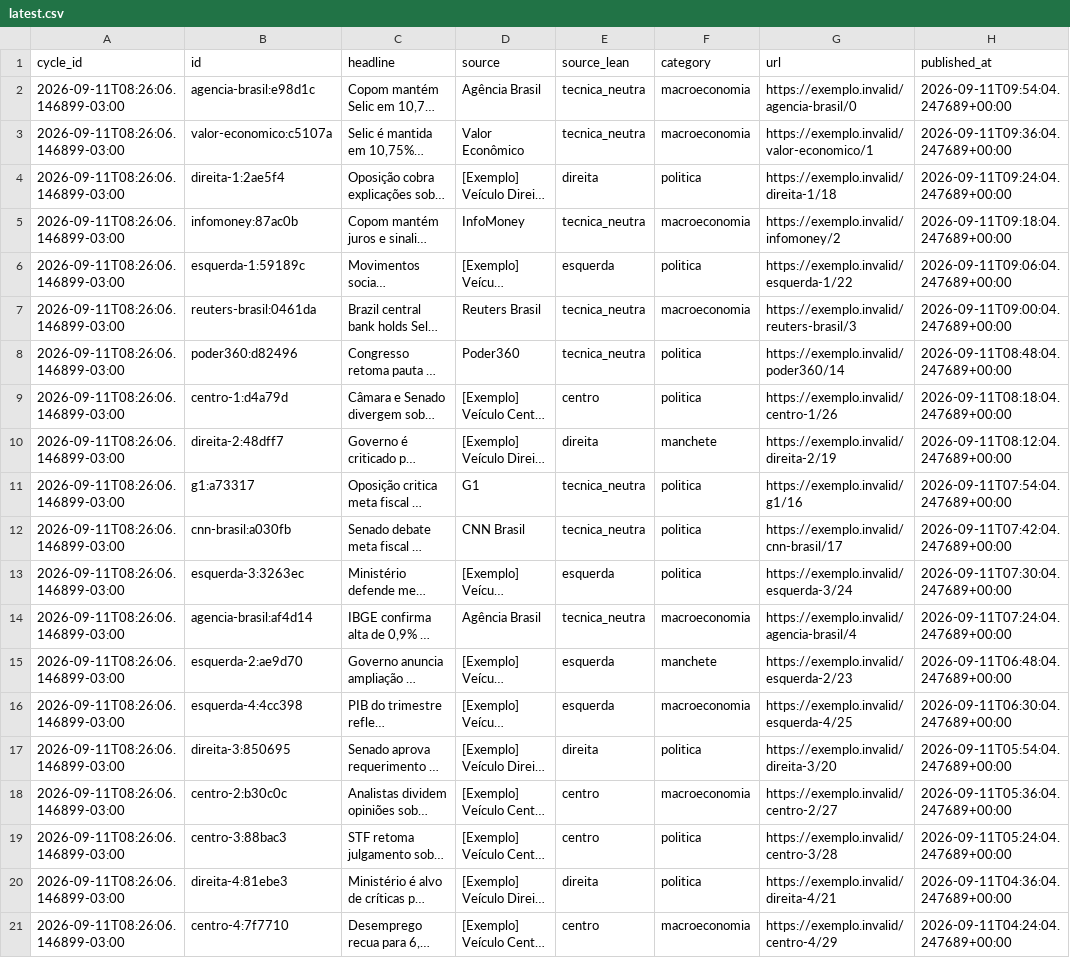
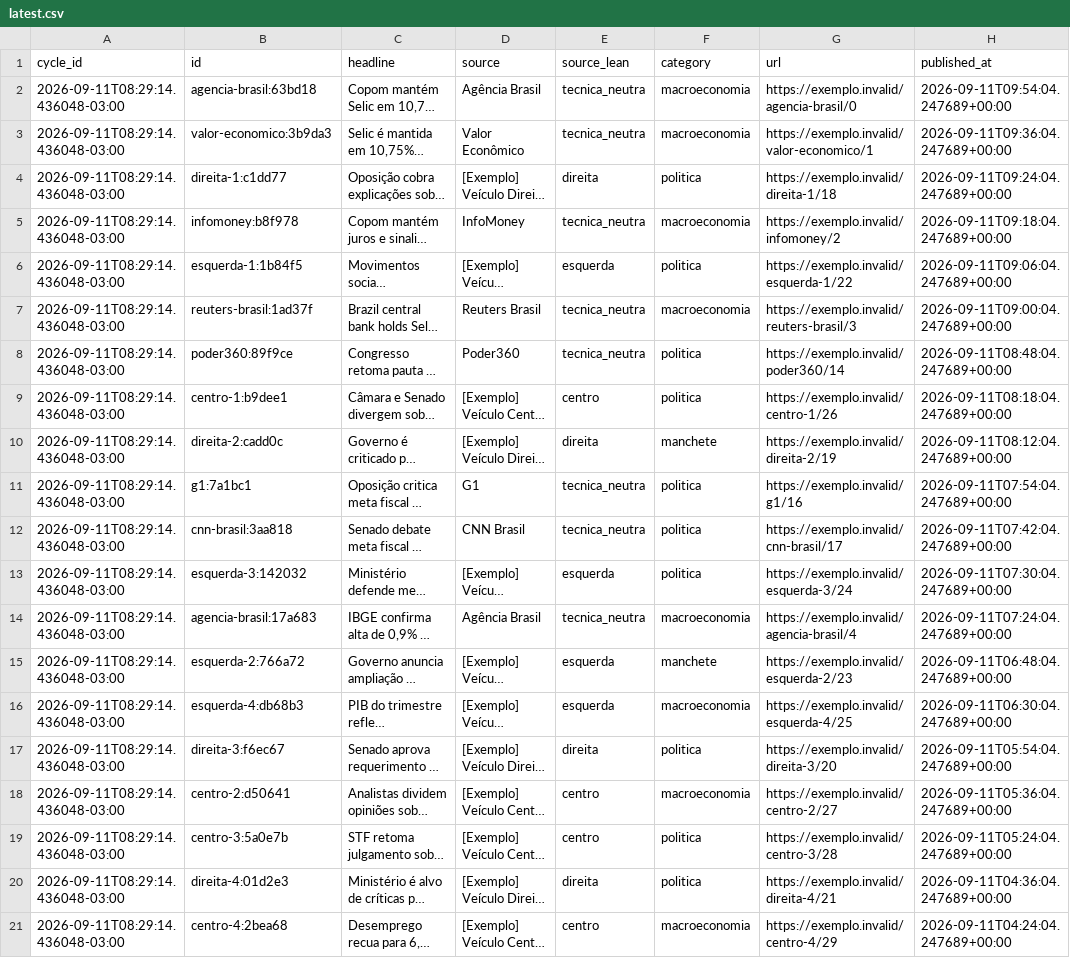
Before and after one commit to Hardcastro/telex-br, a CSV file: data/cycles/latest.csv, drawn as a sheet; only a part is shown; long unchanged cells end in …; the diff names each change by its address in the sheet, - before the commit and + after, or states it on an @@ line.

```diff
--- a/data/cycles/latest.csv
+++ b/data/cycles/latest.csv
-A2:A21 (cycle_id): 2026-09-11T08:26:06.146899-03:00
+A2:A21 (cycle_id): 2026-09-11T08:29:14.436048-03:00
-B2 (id): agencia-brasil:e98d1c
+B2 (id): agencia-brasil:63bd18
-B3 (id): valor-economico:c5107a
+B3 (id): valor-economico:3b9da3
-B4 (id): direita-1:2ae5f4
+B4 (id): direita-1:c1dd77
-B5 (id): infomoney:87ac0b
+B5 (id): infomoney:b8f978
-B6 (id): esquerda-1:59189c
+B6 (id): esquerda-1:1b84f5
-B7 (id): reuters-brasil:0461da
+B7 (id): reuters-brasil:1ad37f
-B8 (id): poder360:d82496
+B8 (id): poder360:89f9ce
-B9 (id): centro-1:d4a79d
+B9 (id): centro-1:b9dee1
-B10 (id): direita-2:48dff7
+B10 (id): direita-2:cadd0c
-B11 (id): g1:a73317
+B11 (id): g1:7a1bc1
-B12 (id): cnn-brasil:a030fb
+B12 (id): cnn-brasil:3aa818
-B13 (id): esquerda-3:3263ec
+B13 (id): esquerda-3:142032
-B14 (id): agencia-brasil:af4d14
+B14 (id): agencia-brasil:17a683
-B15 (id): esquerda-2:ae9d70
+B15 (id): esquerda-2:766a72
-B16 (id): esquerda-4:4cc398
+B16 (id): esquerda-4:db68b3
-B17 (id): direita-3:850695
+B17 (id): direita-3:f6ec67
-B18 (id): centro-2:b30c0c
+B18 (id): centro-2:d50641
-B19 (id): centro-3:88bac3
+B19 (id): centro-3:5a0e7b
-B20 (id): direita-4:81ebe3
+B20 (id): direita-4:01d2e3
-B21 (id): centro-4:7f7710
+B21 (id): centro-4:2bea68
```
Also changed, not shown: 2 other files.
